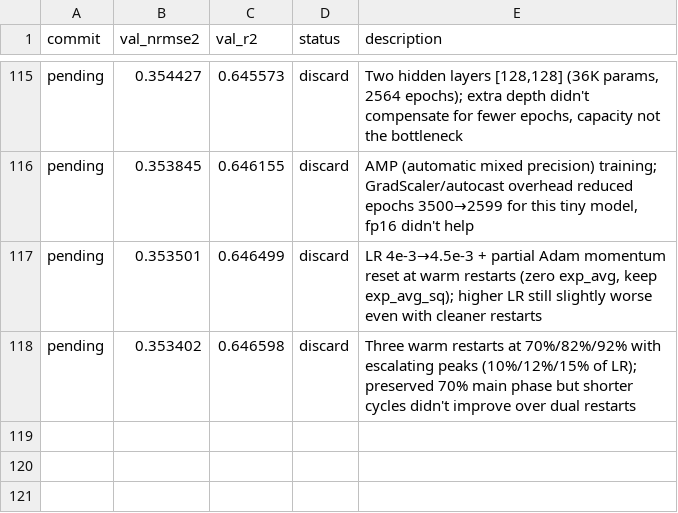
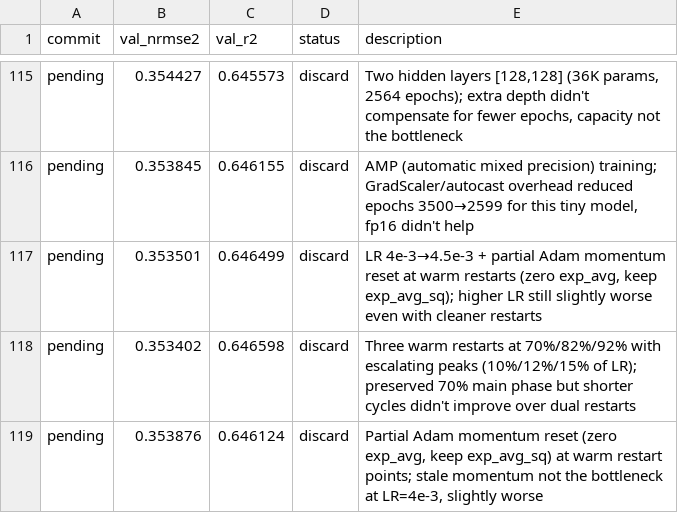
Before and after one commit to Ravindrakapse/AutoresearchAutoencoder, a TSV file: results.tsv, drawn as a sheet; only a part is shown, gaps mark what is left out.

```diff
--- a/results.tsv
+++ b/results.tsv
@@ -118 +118,2 @@ pending	0.353501	0.646499	discard	LR 4e-3→4.5e-3 + partial Adam momentum reset
 pending	0.353402	0.646598	discard	Three warm restarts at 70%/82%/92% with escalating peaks (10%/12%/15% of LR); preserved 70% main phase but shorter cycles didn't improve over dual restarts
+pending	0.353876	0.646124	discard	Partial Adam momentum reset (zero exp_avg, keep exp_avg_sq) at warm restart points; stale momentum not the bottleneck at LR=4e-3, slightly worse
```
